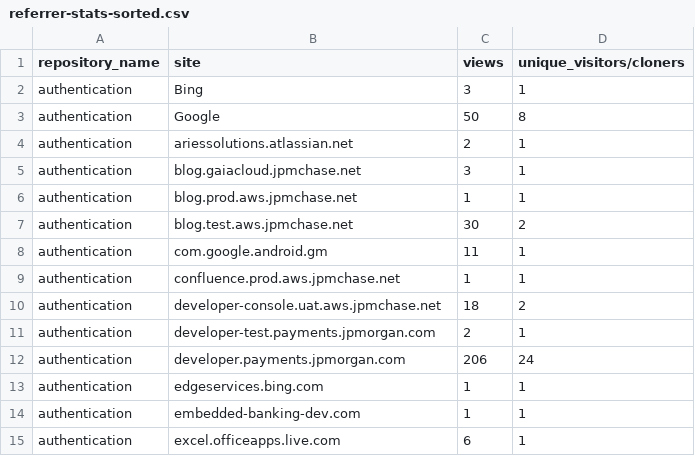
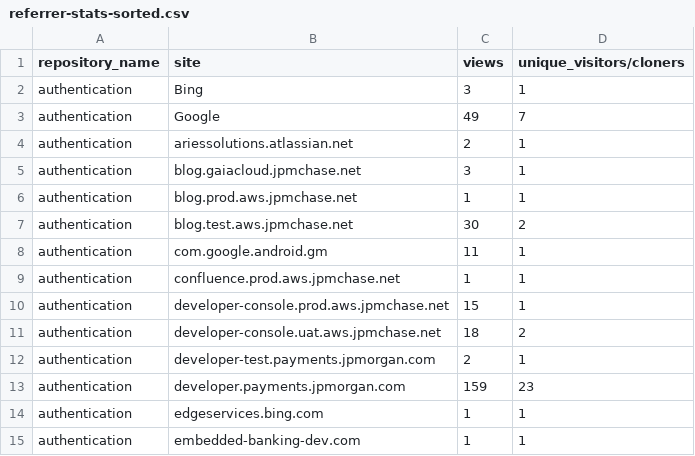
Before and after one commit to jpmorgan-payments/authentication, a CSV file: metrics/referrer-stats-sorted.csv, drawn as a sheet; only a part is shown; the shorter side is filled out with more unchanged rows.

```diff
--- a/metrics/referrer-stats-sorted.csv
+++ b/metrics/referrer-stats-sorted.csv
@@ -2,3 +2,3 @@ repository_name,site,views,unique_visitors/cloners
 authentication,Bing,3,1
-authentication,Google,50,8
+authentication,Google,49,7
 authentication,ariessolutions.atlassian.net,2,1
@@ -9,5 +9,6 @@ authentication,com.google.android.gm,11,1
 authentication,confluence.prod.aws.jpmchase.net,1,1
+authentication,developer-console.prod.aws.jpmchase.net,15,1
 authentication,developer-console.uat.aws.jpmchase.net,18,2
 authentication,developer-test.payments.jpmorgan.com,2,1
-authentication,developer.payments.jpmorgan.com,206,24
+authentication,developer.payments.jpmorgan.com,159,23
 authentication,edgeservices.bing.com,1,1
```
Also changed, not shown: metrics/clone-stats-sorted.csv, metrics/clone-stats.csv, 3 other files.
